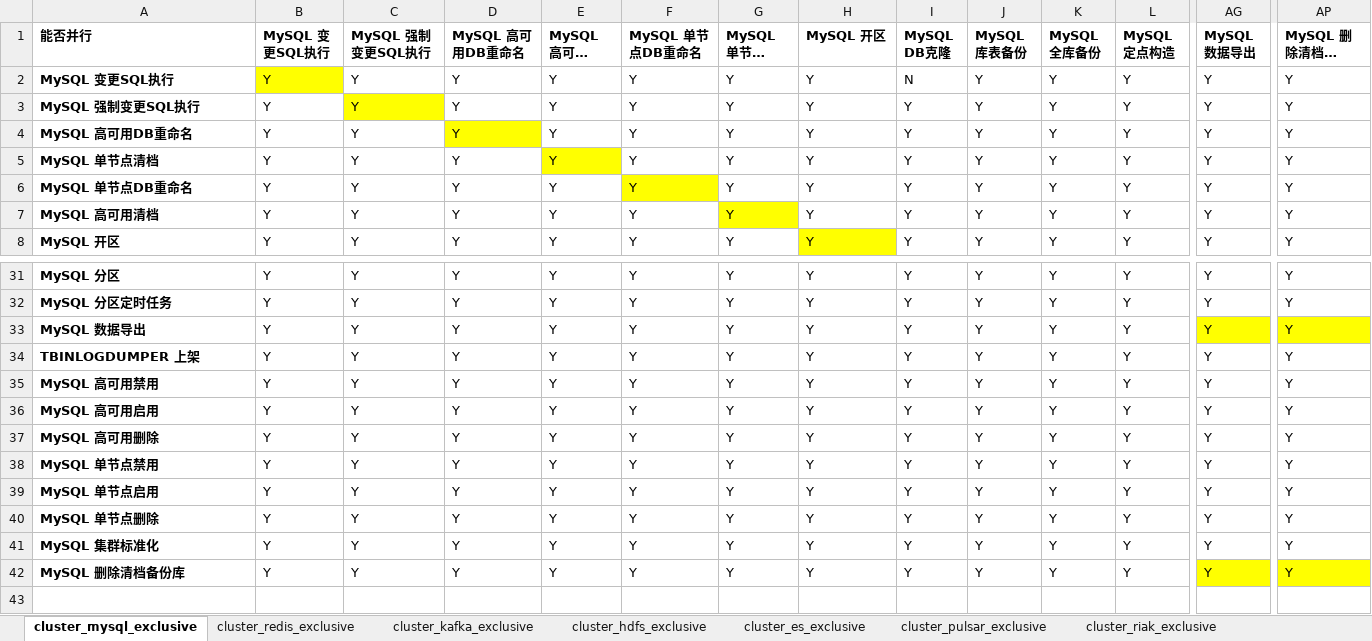
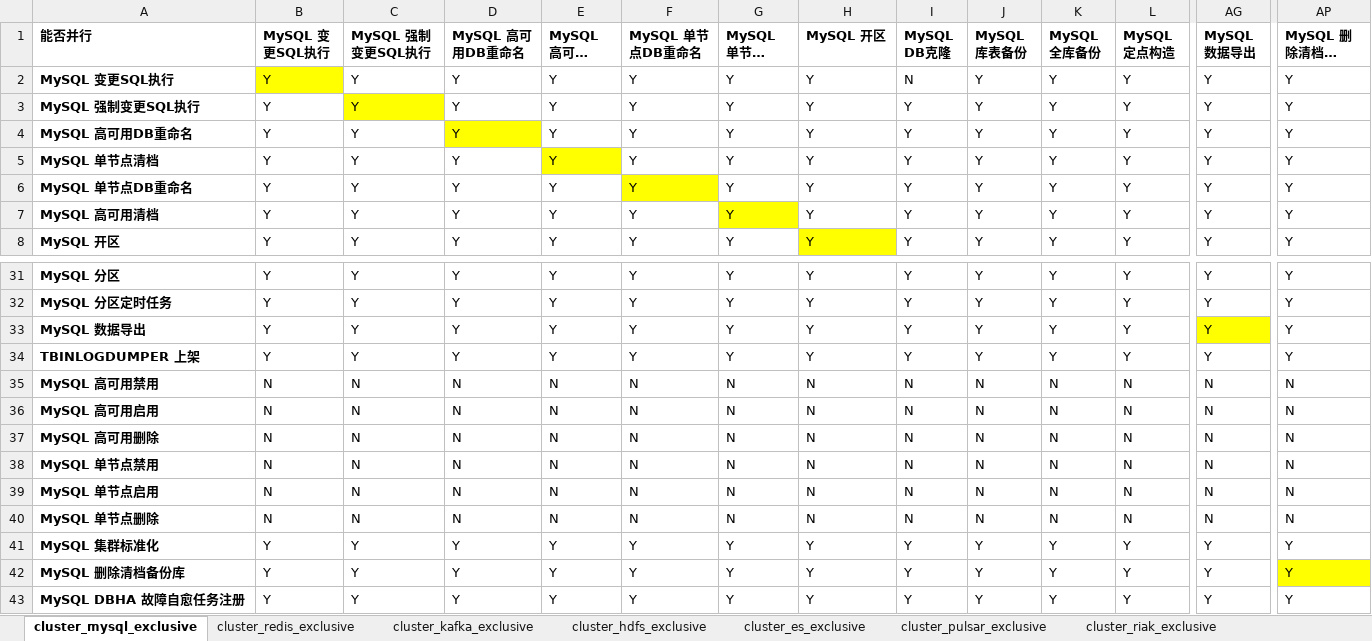
Before and after one commit to sighter-jsjs/blueking-dbm, an Excel workbook: dbm-ui/backend/ticket/exclusive_ticket.xlsx, sheet cluster_mysql_exclusive, drawn as a sheet; only a part is shown, gaps mark what is left out; long unchanged cells end in …; values as stored, in another font and other column widths than the file's, no borders; rows hold the shown columns only; the diff covers the shown part only; the diff names each change by its address in the sheet, - before the commit and + after, or states it on an @@ line.

```diff
--- a/dbm-ui/backend/ticket/exclusive_ticket.xlsx (sheet cluster_mysql_exclusive)
+++ b/dbm-ui/backend/ticket/exclusive_ticket.xlsx (sheet cluster_mysql_exclusive)
-AP33 fill: #FFFF00
+AP33 fill: none
-B35:B40 (MySQL 变更SQL执行): Y
+B35:B40 (MySQL 变更SQL执行): N
-C35:C40 (MySQL 强制变更SQL执行): Y
+C35:C40 (MySQL 强制变更SQL执行): N
-D35:D40 (MySQL 高可用DB重命名): Y
+D35:D40 (MySQL 高可用DB重命名): N
-E35:E40 (MySQL 高可用清档): Y
+E35:E40 (MySQL 高可用清档): N
-F35:F40 (MySQL 单节点DB重命名): Y
+F35:F40 (MySQL 单节点DB重命名): N
-G35:G40 (MySQL 单节点清档): Y
+G35:G40 (MySQL 单节点清档): N
-H35:H40 (MySQL 开区): Y
+H35:H40 (MySQL 开区): N
-I35:I40 (MySQL DB克隆): Y
+I35:I40 (MySQL DB克隆): N
-J35:J40 (MySQL 库表备份): Y
+J35:J40 (MySQL 库表备份): N
-K35:K40 (MySQL 全库备份): Y
+K35:K40 (MySQL 全库备份): N
-L35:L40 (MySQL 定点构造): Y
+L35:L40 (MySQL 定点构造): N
-AG35:AG40 (MySQL 数据导出): Y
+AG35:AG40 (MySQL 数据导出): N
-AP35:AP40 (MySQL 删除清档备份库): Y
+AP35:AP40 (MySQL 删除清档备份库): N
-AG42 fill: #FFFF00
+AG42 fill: none
+row 43: MySQL DBHA 故障自愈任务注册 | Y | Y | Y | Y | Y | Y | Y | Y | Y | Y | Y | Y | Y
```
Also changed, not shown: 1 added column and 132 edited cells elsewhere in this sheet, sheet cluster_tendbcluster_exclusive, sheet cluster_sqlserver_exclusive.
